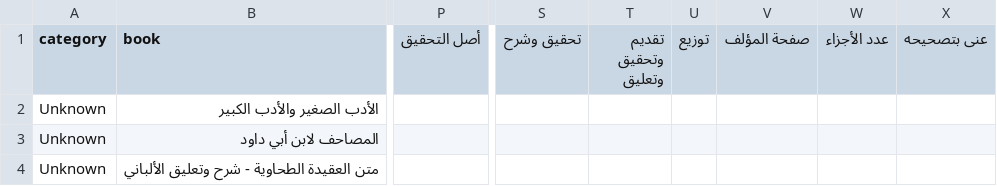
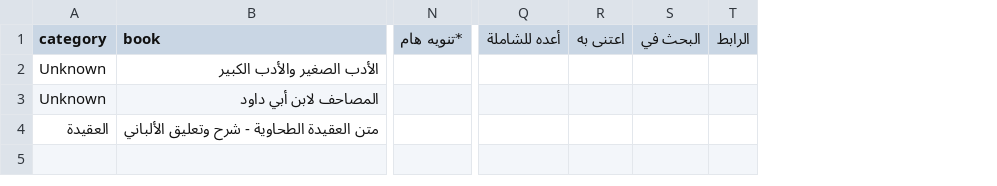
Before and after one commit to farhan281/al-qalam-project, a CSV file: shamela_output/Unknown/Unknown.csv, drawn as a sheet; only a part is shown, gaps mark what is left out; removed rows and columns are numbered as before the commit, all else as after; the diff covers the shown part only; the diff names each change by its address in the sheet, - before the commit and + after, or states it on an @@ line.

```diff
--- a/shamela_output/Unknown/Unknown.csv
+++ b/shamela_output/Unknown/Unknown.csv
+column N (*تنويه هام), empty
-column P (أصل التحقيق), empty
+column Q (أعده للشاملة), empty
+column R (اعتنى به), empty
+column S (البحث في), empty
+column T (الرابط), empty
-column S (تحقيق وشرح), empty
-column T (تقديم وتحقيق وتعليق), empty
-column U (توزيع), empty
-column V (صفحة المؤلف), empty
-column W (عدد الأجزاء), empty
-column X (عنى بتصحيحه), empty
-A4 (category): Unknown
+A4 (category): العقيدة
```
Also changed, not shown: 17 added columns, 1 removed column and 4 edited cells elsewhere in this file, shamela_output/reports/الطب.csv, shamela_output/reports/الغريب_والمعاجم.csv, 16 other files.
